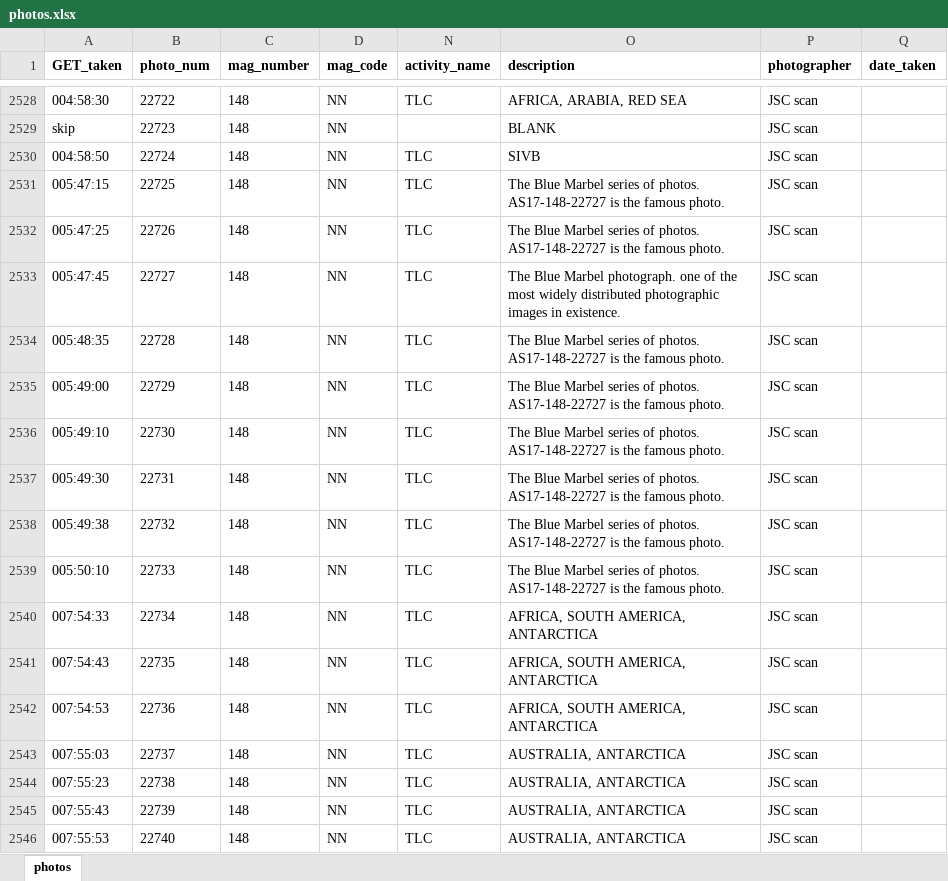
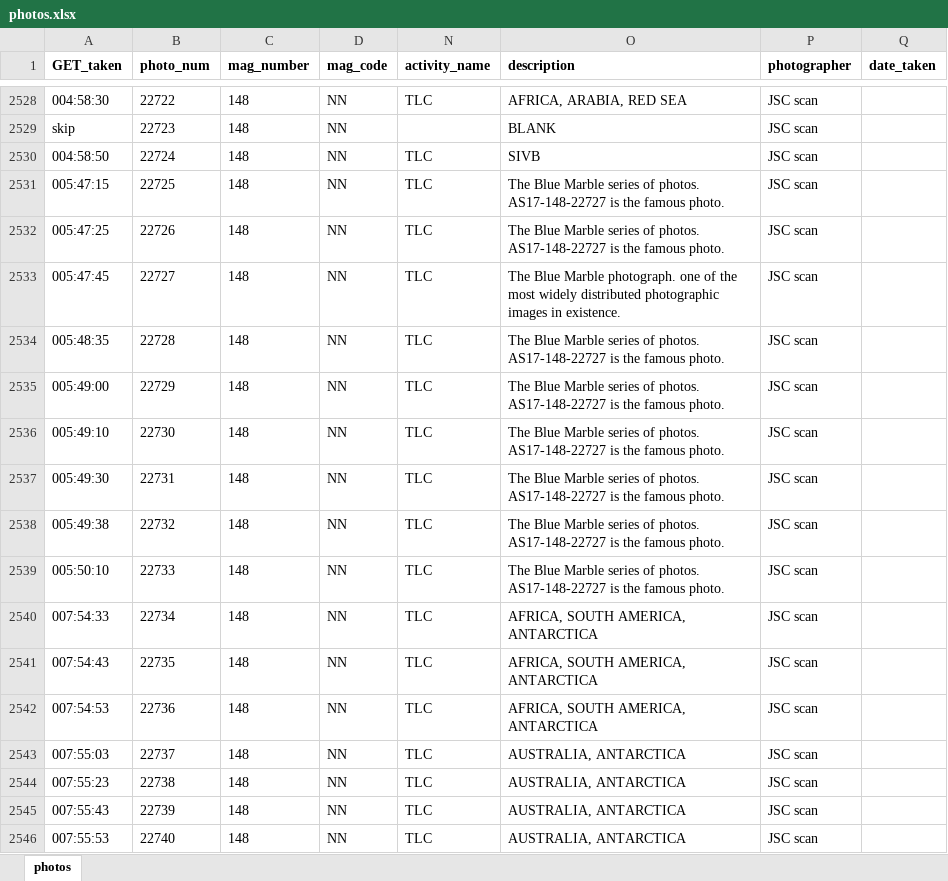
Before and after one commit to bfeist/ApolloInRealTime, an Excel workbook: MISSION_DATA/photos.xlsx, sheet photos, drawn as a sheet; only a part is shown, gaps mark what is left out; values as stored, in another font and other column widths than the file's, no borders; the diff names each change by its address in the sheet, - before the commit and + after, or states it on an @@ line.

Commit message:
Typo fixed in photos

```diff
--- a/MISSION_DATA/photos.xlsx (sheet photos)
+++ b/MISSION_DATA/photos.xlsx (sheet photos)
-O2531:O2532 (description): The Blue Marbel series of…
+O2531:O2532 (description): The Blue Marble series of…
-O2533 (description): The Blue Marbel photograph. one…
+O2533 (description): The Blue Marble photograph. one…
-O2534:O2539 (description): The Blue Marbel series of…
+O2534:O2539 (description): The Blue Marble series of…
```
Also changed, not shown: 2 other files.
